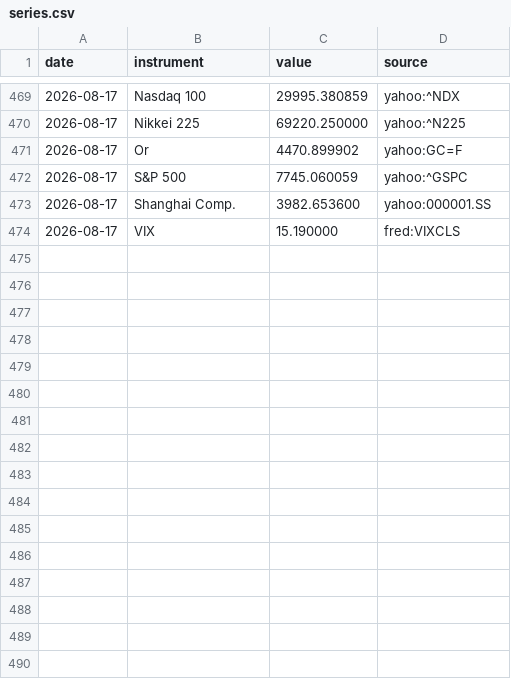
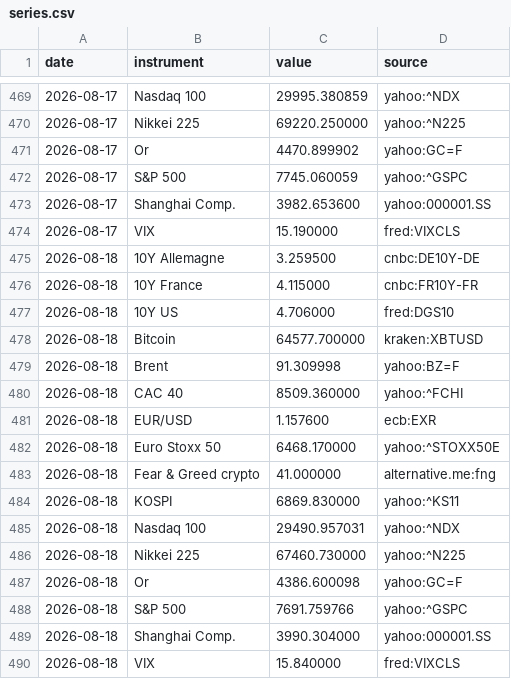
Before and after one commit to Daddeasy/veille-marches, a CSV file: series.csv, drawn as a sheet; only a part is shown, gaps mark what is left out; the diff names each change by its address in the sheet, - before the commit and + after, or states it on an @@ line.

```diff
--- a/series.csv
+++ b/series.csv
+row 475: 2026-08-18 | 10Y Allemagne | 3.259500 | cnbc:DE10Y-DE
+row 476: 2026-08-18 | 10Y France | 4.115000 | cnbc:FR10Y-FR
+row 477: 2026-08-18 | 10Y US | 4.706000 | fred:DGS10
+row 478: 2026-08-18 | Bitcoin | 64577.700000 | kraken:XBTUSD
+row 479: 2026-08-18 | Brent | 91.309998 | yahoo:BZ=F
+row 480: 2026-08-18 | CAC 40 | 8509.360000 | yahoo:^FCHI
+row 481: 2026-08-18 | EUR/USD | 1.157600 | ecb:EXR
+row 482: 2026-08-18 | Euro Stoxx 50 | 6468.170000 | yahoo:^STOXX50E
+row 483: 2026-08-18 | Fear & Greed crypto | 41.000000 | alternative.me:fng
+row 484: 2026-08-18 | KOSPI | 6869.830000 | yahoo:^KS11
+row 485: 2026-08-18 | Nasdaq 100 | 29490.957031 | yahoo:^NDX
+row 486: 2026-08-18 | Nikkei 225 | 67460.730000 | yahoo:^N225
+row 487: 2026-08-18 | Or | 4386.600098 | yahoo:GC=F
+row 488: 2026-08-18 | S&P 500 | 7691.759766 | yahoo:^GSPC
+row 489: 2026-08-18 | Shanghai Comp. | 3990.304000 | yahoo:000001.SS
+row 490: 2026-08-18 | VIX | 15.840000 | fred:VIXCLS
```
Also changed, not shown: 1 other file.
